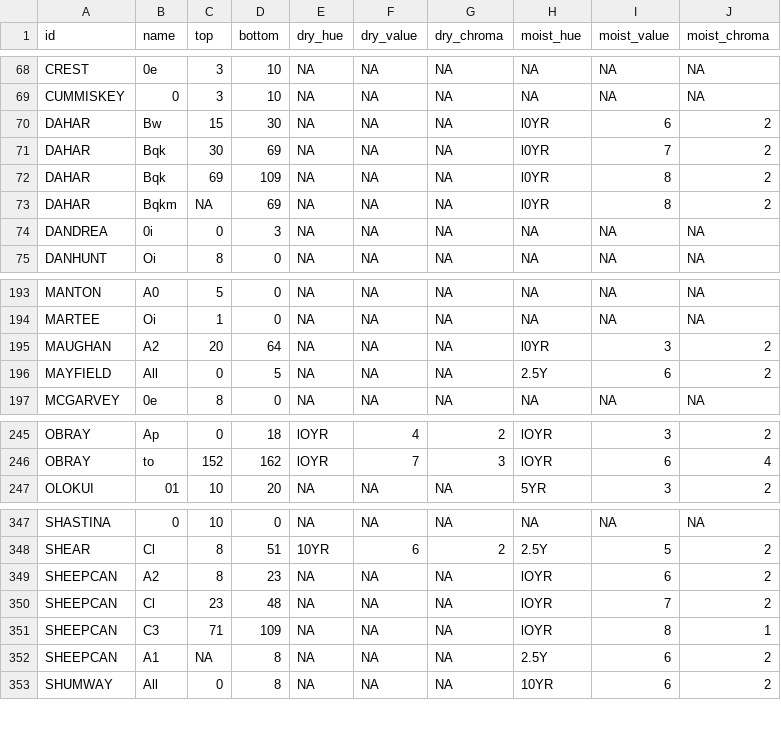
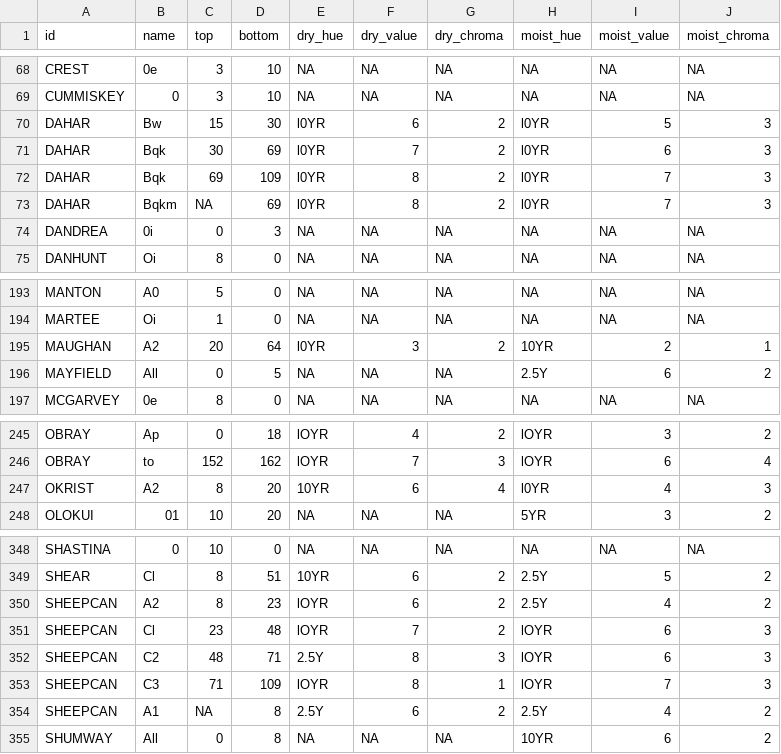
Before and after one commit to ncss-tech/SoilKnowledgeBase, a CSV file: inst/extdata/OSD-error-reporting/RO/davis-hz.csv, drawn as a sheet; only a part is shown, gaps mark what is left out; the diff covers the shown part only.

```diff
--- a/inst/extdata/OSD-error-reporting/RO/davis-hz.csv
+++ b/inst/extdata/OSD-error-reporting/RO/davis-hz.csv
@@ -69,6 +69,6 @@
 "CUMMISKEY","0",3,10,NA,NA,NA,NA,NA,NA
-"DAHAR","Bw",15,30,NA,NA,NA,"l0YR","6","2"
-"DAHAR","Bqk",30,69,NA,NA,NA,"l0YR","7","2"
-"DAHAR","Bqk",69,109,NA,NA,NA,"l0YR","8","2"
-"DAHAR","Bqkm",NA,69,NA,NA,NA,"l0YR","8","2"
+"DAHAR","Bw",15,30,"l0YR","6","2","l0YR","5","3"
+"DAHAR","Bqk",30,69,"l0YR","7","2","l0YR","6","3"
+"DAHAR","Bqk",69,109,"l0YR","8","2","l0YR","7","3"
+"DAHAR","Bqkm",NA,69,"l0YR","8","2","l0YR","7","3"
 "DANDREA","0i",0,3,NA,NA,NA,NA,NA,NA
@@ -194,3 +194,3 @@
 "MARTEE","Oi",1,0,NA,NA,NA,NA,NA,NA
-"MAUGHAN","A2",20,64,NA,NA,NA,"l0YR","3","2"
+"MAUGHAN","A2",20,64,"l0YR","3","2","10YR","2","1"
 "MAYFIELD","All",0,5,NA,NA,NA,"2.5Y","6","2"
@@ -246,2 +246,3 @@
 "OBRAY","to",152,162,"lOYR","7","3","lOYR","6","4"
+"OKRIST","A2",8,20,"10YR","6","4","l0YR","4","3"
 "OLOKUI","01",10,20,NA,NA,NA,"5YR","3","2"
@@ -348,6 +349,7 @@
 "SHEAR","Cl",8,51,"10YR","6","2","2.5Y","5","2"
-"SHEEPCAN","A2",8,23,NA,NA,NA,"lOYR","6","2"
-"SHEEPCAN","Cl",23,48,NA,NA,NA,"lOYR","7","2"
-"SHEEPCAN","C3",71,109,NA,NA,NA,"lOYR","8","1"
-"SHEEPCAN","A1",NA,8,NA,NA,NA,"2.5Y","6","2"
+"SHEEPCAN","A2",8,23,"lOYR","6","2","2.5Y","4","2"
+"SHEEPCAN","Cl",23,48,"lOYR","7","2","lOYR","6","3"
+"SHEEPCAN","C2",48,71,"2.5Y","8","3","lOYR","6","3"
+"SHEEPCAN","C3",71,109,"lOYR","8","1","lOYR","7","3"
+"SHEEPCAN","A1",NA,8,"2.5Y","6","2","2.5Y","4","2"
 "SHUMWAY","All",0,8,NA,NA,NA,"10YR","6","2"
```
Also changed, not shown: 51 edited cells elsewhere in this file, inst/extdata/OSD-error-reporting/RO/bozeman-hz.csv, inst/extdata/OSD-error-reporting/RO/davis-series.csv, 4 other files.
